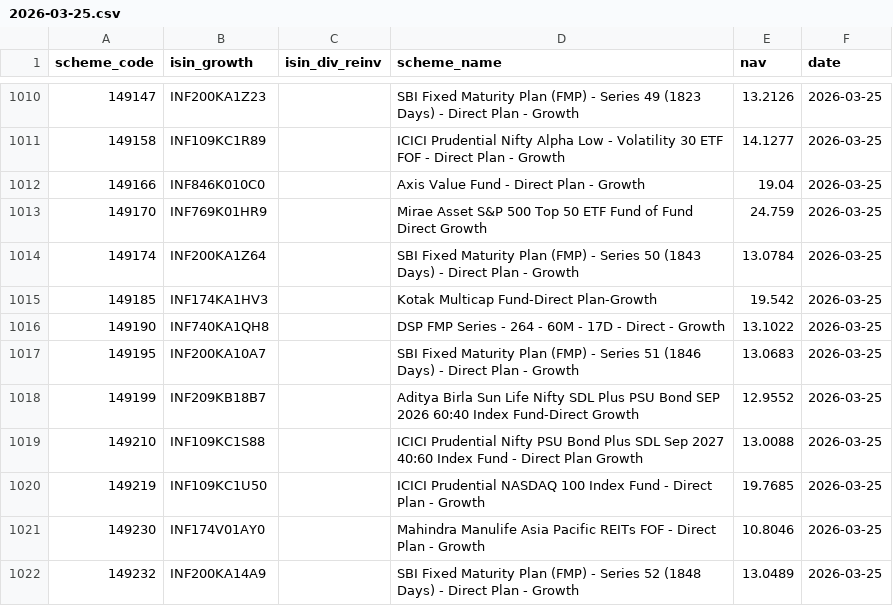
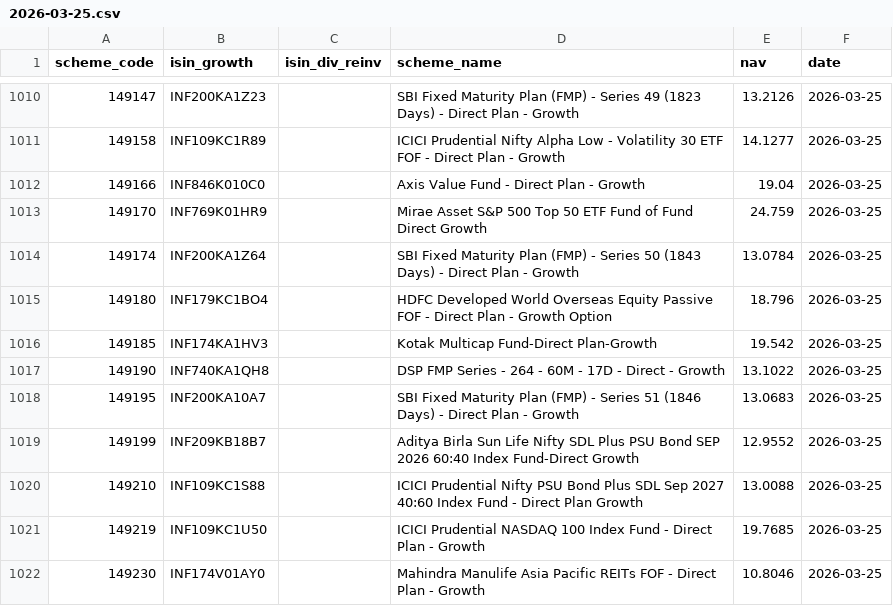
Before and after one commit to finfee-ai/nav-data-dump, a CSV file: data/daily/2026-03-25.csv, drawn as a sheet; only a part is shown, gaps mark what is left out; the shorter side is filled out with more unchanged rows.

```diff
--- a/data/daily/2026-03-25.csv
+++ b/data/daily/2026-03-25.csv
@@ -1014,2 +1014,3 @@ scheme_code,isin_growth,isin_div_reinv,scheme_name,nav,date
 149174,INF200KA1Z64,,SBI Fixed Maturity Plan (FMP) - Series 50 (1843 Days) - Direct Plan - Growth,13.0784,2026-03-25
+149180,INF179KC1BO4,,HDFC Developed World Overseas Equity Passive FOF - Direct Plan - Growth Option,18.796,2026-03-25
 149185,INF174KA1HV3,,Kotak Multicap Fund-Direct Plan-Growth,19.542,2026-03-25
```
Also changed, not shown: data/latest.csv, 3 other files.
